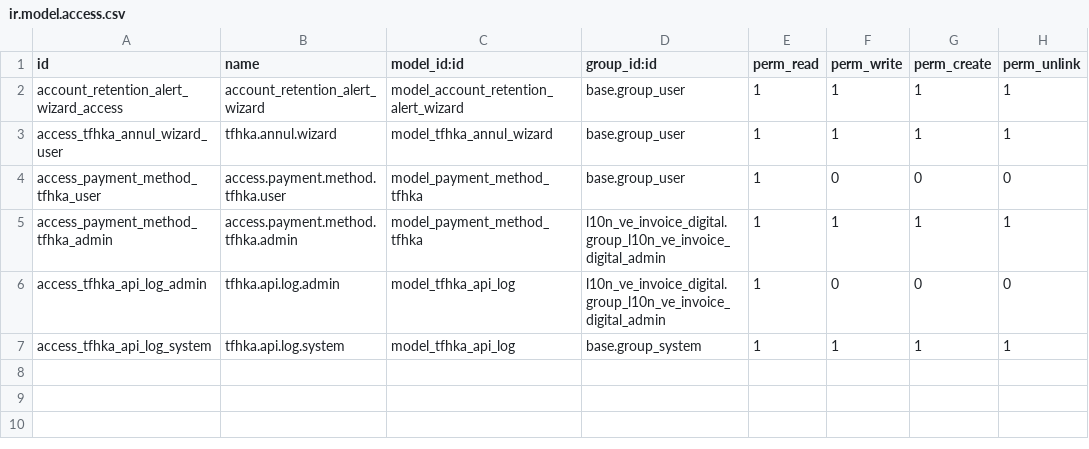
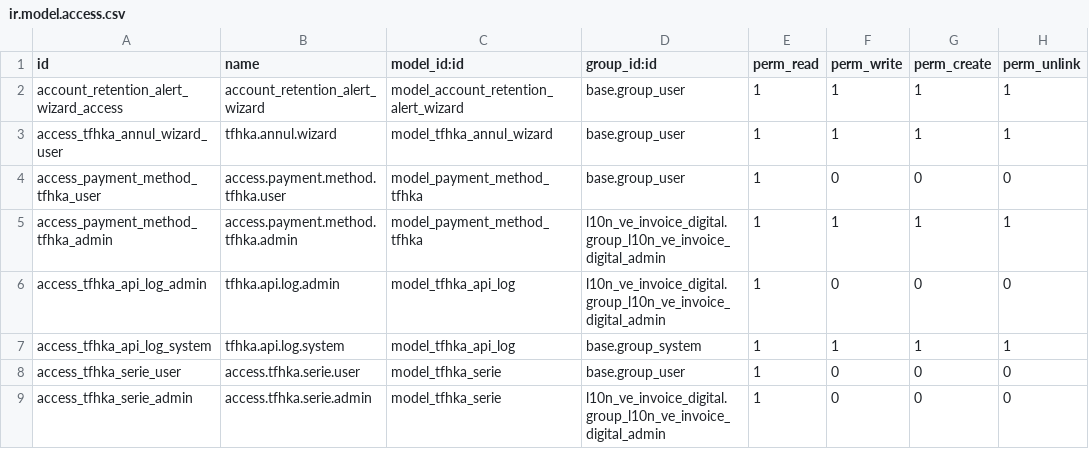
Before and after one commit to binaural-dev/odoo-venezuela, a CSV file: l10n_ve_invoice_digital/security/ir.model.access.csv, drawn as a sheet.

Commit message:
[FEAT] l10n_ve_invoice_digital: configurar la serie TFHKA como unidigital
Agrega el modelo tfhka.serie (sincronizado desde /ConsultaNumeraciones
cada vez que se genera el token, sin boton aparte) y el campo
tfhka_serie_id en account.journal, como fuente unica de la serie que se
le manda a TFHKA -- reemplaza la derivacion desde sequence_id.prefix
(no relacionada), causa del bug de series compartidas entre diarios.

No es obligatorio asignar una serie: un diario sin tfhka_serie_id manda
serie vacia a TFHKA, igual que antes para companias que no facturan por
series. Si mas de un diario de facturacion digital de la misma compania
queda sin serie, se avisa (warning no bloqueante en el formulario +
nota en el chatter), sin impedir guardar ni postear.

tfhka.serie queda de solo lectura para todos los usuarios (ni crear ni
editar a mano, ni el admin del modulo) -- la unica forma de cambiarla
es la sincronizacion (sudo()) contra /ConsultaNumeraciones. Se agregan
los campos que faltaban de la respuesta de TFHKA: titulo, tipoDocumento,
desde, hasta, correlativo (ademas de serie, prefijo y estado). "NO
APLICA" se sincroniza como una serie mas para que un diario la pueda
elegir explicitamente ("este diario no usa serie"), pero
_get_tfhka_series() la sigue mandando vacia a TFHKA.

Tests de este desarrollo completados tras correr la suite contra una
instancia real: dos tests que activaban group_sales_invoicing_series
necesitaban tambien series_correlative_sequence_id en el diario
(mecanismo de correlativo local de l10n_ve_invoice, no relacionado a
TFHKA, que de lo contrario bloquea el posteo con un UserError propio).

Acotado a l10n_ve_invoice_digital, no toca otros modulos. Traducciones
(es_VE.po) agregadas.

References:
- Ticket: https://binaural.odoo.com/odoo/helpdesk/58/tickets/15817

```diff
--- a/l10n_ve_invoice_digital/security/ir.model.access.csv
+++ b/l10n_ve_invoice_digital/security/ir.model.access.csv
@@ -7 +7,3 @@ access_tfhka_api_log_admin,tfhka.api.log.admin,model_tfhka_api_log,l10n_ve_invoi
 access_tfhka_api_log_system,tfhka.api.log.system,model_tfhka_api_log,base.group_system,1,1,1,1
+access_tfhka_serie_user,access.tfhka.serie.user,model_tfhka_serie,base.group_user,1,0,0,0
+access_tfhka_serie_admin,access.tfhka.serie.admin,model_tfhka_serie,l10n_ve_invoice_digital.group_l10n_ve_invoice_digital_admin,1,0,0,0
```
Also changed, not shown: 18 other files.
